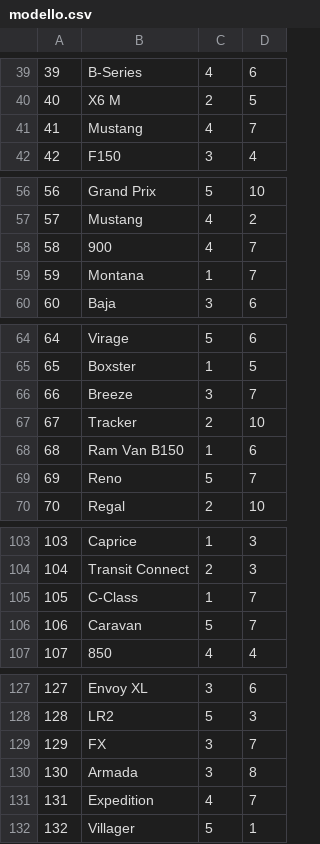
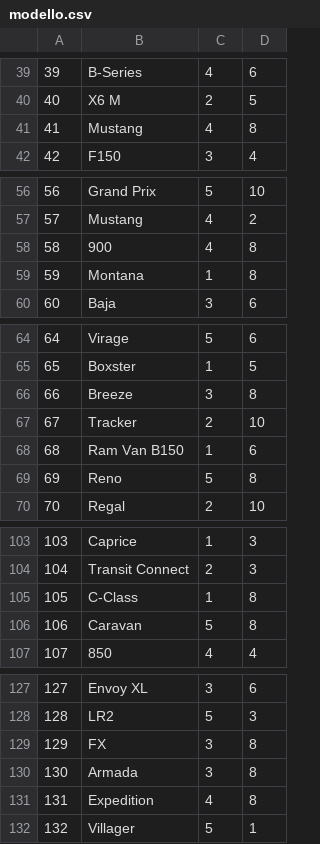
Before and after one commit to Gioppa26/ProgettoBasi, a CSV file: tabelle_csv/modello.csv, drawn as a sheet; only a part is shown, gaps mark what is left out; the diff covers the shown part only.

```diff
--- a/tabelle_csv/modello.csv
+++ b/tabelle_csv/modello.csv
@@ -40,3 +40,3 @@
 40,X6 M,2,5
-41,Mustang,4,7
+41,Mustang,4,8
 42,F150,3,4
@@ -57,4 +57,4 @@
 57,Mustang,4,2
-58,900,4,7
-59,Montana,1,7
+58,900,4,8
+59,Montana,1,8
 60,Baja,3,6
@@ -65,6 +65,6 @@
 65,Boxster,1,5
-66,Breeze,3,7
+66,Breeze,3,8
 67,Tracker,2,10
 68,Ram Van B150,1,6
-69,Reno,5,7
+69,Reno,5,8
 70,Regal,2,10
@@ -104,4 +104,4 @@
 104,Transit Connect,2,3
-105,C-Class,1,7
-106,Caravan,5,7
+105,C-Class,1,8
+106,Caravan,5,8
 107,850,4,4
@@ -128,5 +128,5 @@
 128,LR2,5,3
-129,FX,3,7
+129,FX,3,8
 130,Armada,3,8
-131,Expedition,4,7
+131,Expedition,4,8
 132,Villager,5,1
```
Also changed, not shown: 2 edited cells elsewhere in this file, 1 other file.
